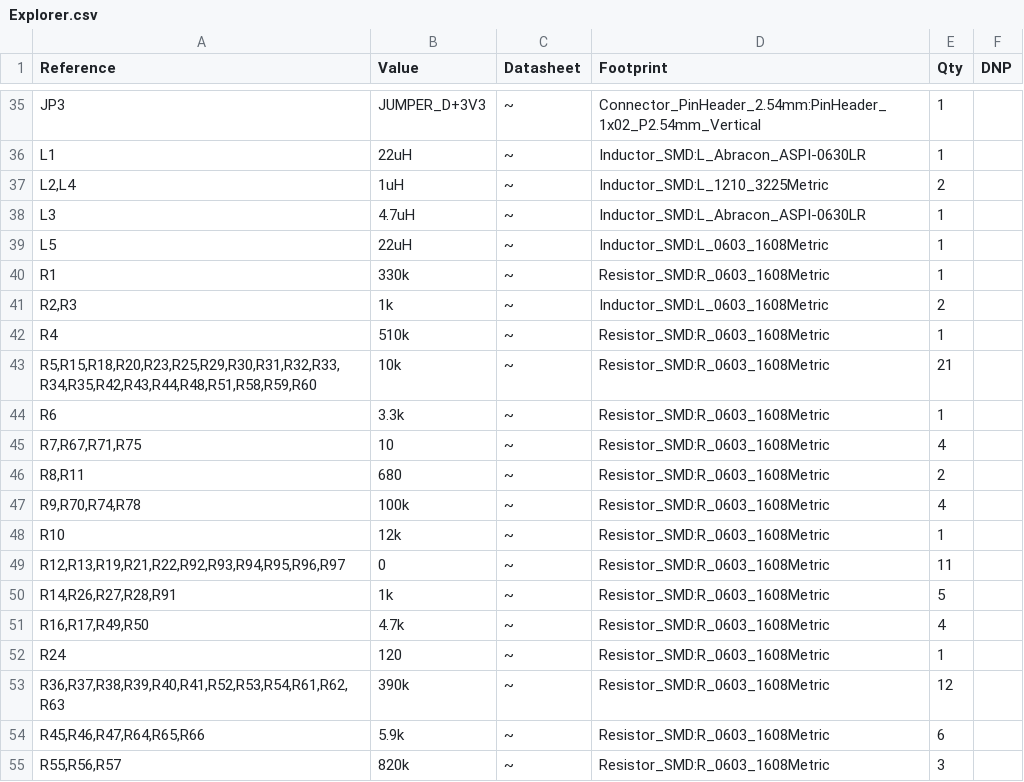
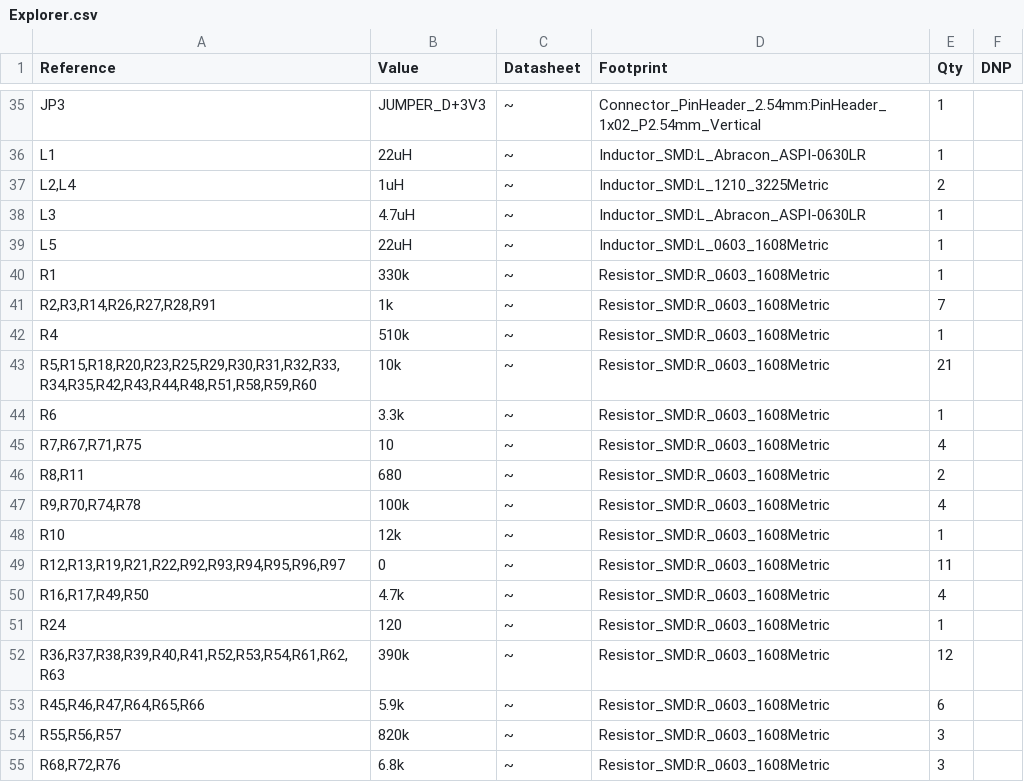
Before and after one commit to anyshake/explorer, a CSV file: hardware/Explorer.csv, drawn as a sheet; only a part is shown, gaps mark what is left out; the shorter side is filled out with more unchanged rows.

Commit message:
fix: Update footprint for R2, R3

```diff
--- a/hardware/Explorer.csv
+++ b/hardware/Explorer.csv
@@ -40,3 +40,3 @@
 "R1","330k","~","Resistor_SMD:R_0603_1608Metric","1",""
-"R2,R3","1k","~","Inductor_SMD:L_0603_1608Metric","2",""
+"R2,R3,R14,R26,R27,R28,R91","1k","~","Resistor_SMD:R_0603_1608Metric","7",""
 "R4","510k","~","Resistor_SMD:R_0603_1608Metric","1",""
@@ -49,3 +49,2 @@
 "R12,R13,R19,R21,R22,R92,R93,R94,R95,R96,R97","0","~","Resistor_SMD:R_0603_1608Metric","11",""
-"R14,R26,R27,R28,R91","1k","~","Resistor_SMD:R_0603_1608Metric","5",""
 "R16,R17,R49,R50","4.7k","~","Resistor_SMD:R_0603_1608Metric","4",""
```
Also changed, not shown: 16 other files.
